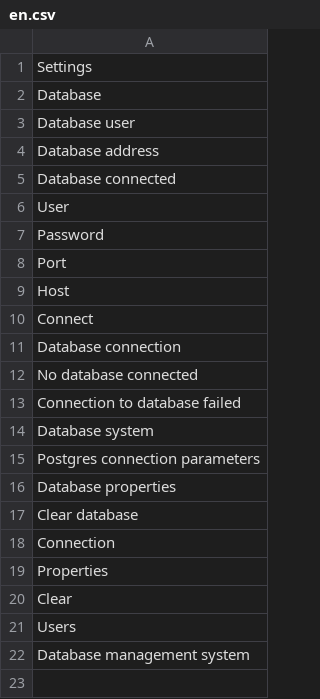
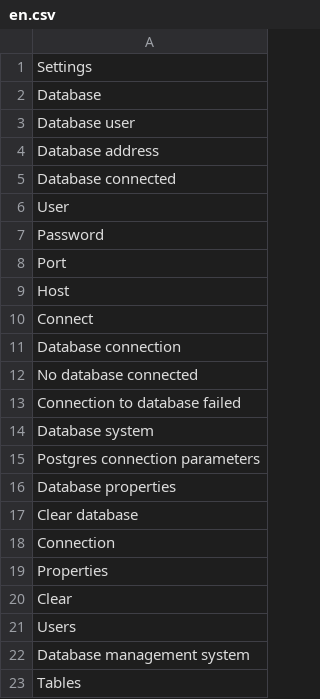
Before and after one commit to JustusWeyers/PCApp, a CSV file: inst/app/language/en.csv, drawn as a sheet.

```diff
--- a/inst/app/language/en.csv
+++ b/inst/app/language/en.csv
@@ -22 +22,2 @@ Users
 Database management system
+Tables
```
Also changed, not shown: 9 other files.
